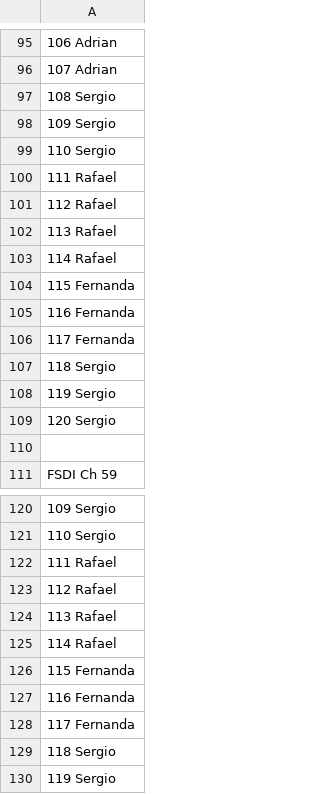
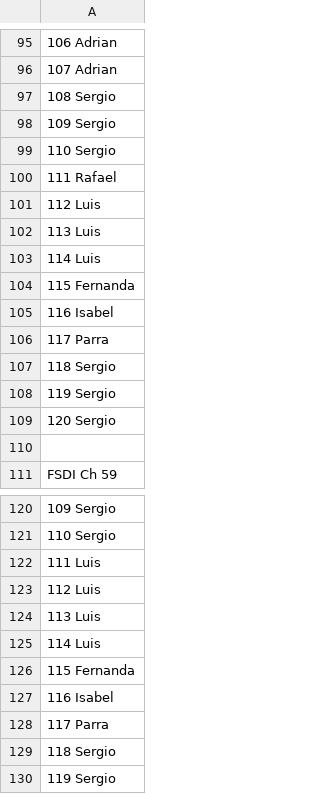
Before and after one commit to drinzunza/SDGKU_Dashboard, a CSV file: Tachers.csv, drawn as a sheet; only a part is shown, gaps mark what is left out; the diff names each change by its address in the sheet, - before the commit and + after, or states it on an @@ line.

```diff
--- a/Tachers.csv
+++ b/Tachers.csv
-A101: 112 Rafael
+A101: 112 Luis
-A102: 113 Rafael
+A102: 113 Luis
-A103: 114 Rafael
+A103: 114 Luis
-A105: 116 Fernanda
+A105: 116 Isabel
-A106: 117 Fernanda
+A106: 117 Parra
-A122: 111 Rafael
+A122: 111 Luis
-A123: 112 Rafael
+A123: 112 Luis
-A124: 113 Rafael
+A124: 113 Luis
-A125: 114 Rafael
+A125: 114 Luis
-A127: 116 Fernanda
+A127: 116 Isabel
-A128: 117 Fernanda
+A128: 117 Parra
```
Also changed, not shown: 3 other files.
